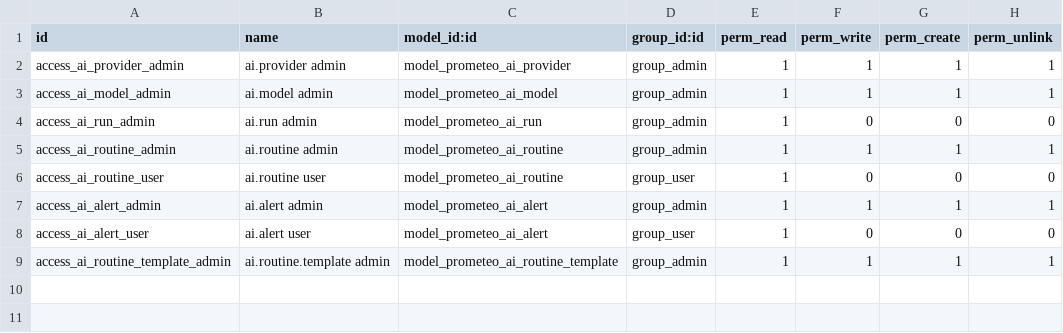
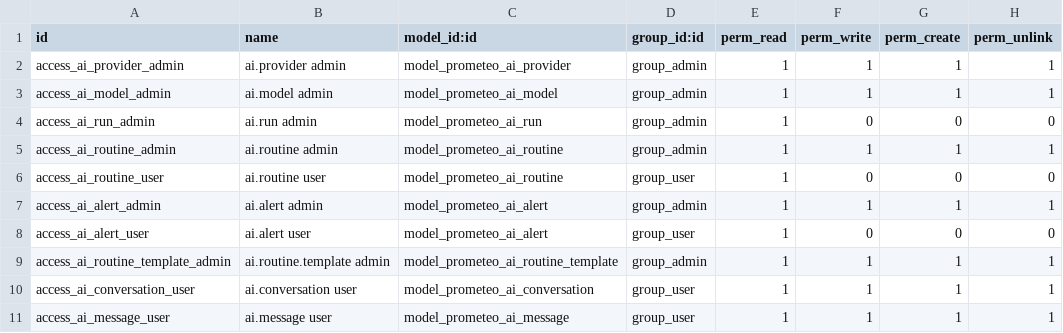
Before and after one commit to alexisnpavlik/prometeo-odoo-modules, a CSV file: prometeo_ai_agent/security/ir.model.access.csv, drawn as a sheet.

```diff
--- a/prometeo_ai_agent/security/ir.model.access.csv
+++ b/prometeo_ai_agent/security/ir.model.access.csv
@@ -9 +9,3 @@ access_ai_alert_user,ai.alert user,model_prometeo_ai_alert,group_user,1,0,0,0
 access_ai_routine_template_admin,ai.routine.template admin,model_prometeo_ai_routine_template,group_admin,1,1,1,1
+access_ai_conversation_user,ai.conversation user,model_prometeo_ai_conversation,group_user,1,1,1,1
+access_ai_message_user,ai.message user,model_prometeo_ai_message,group_user,1,1,1,1
```
Also changed, not shown: 6 other files.
